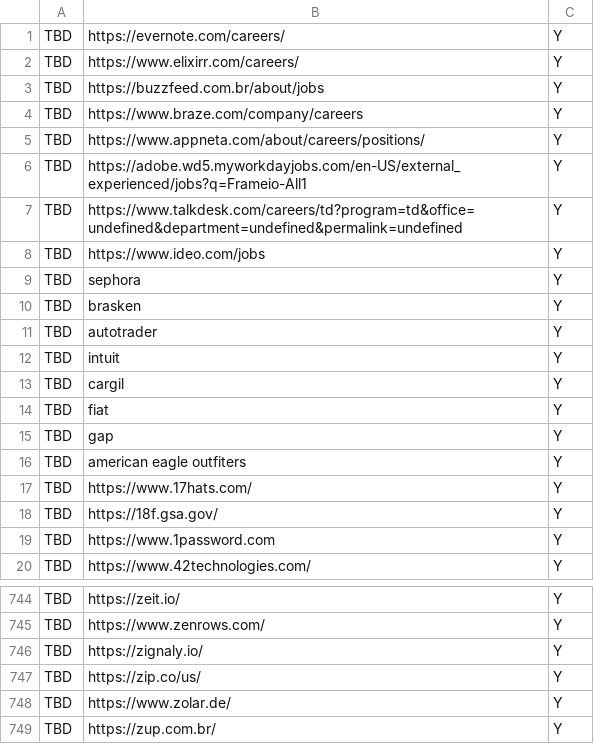
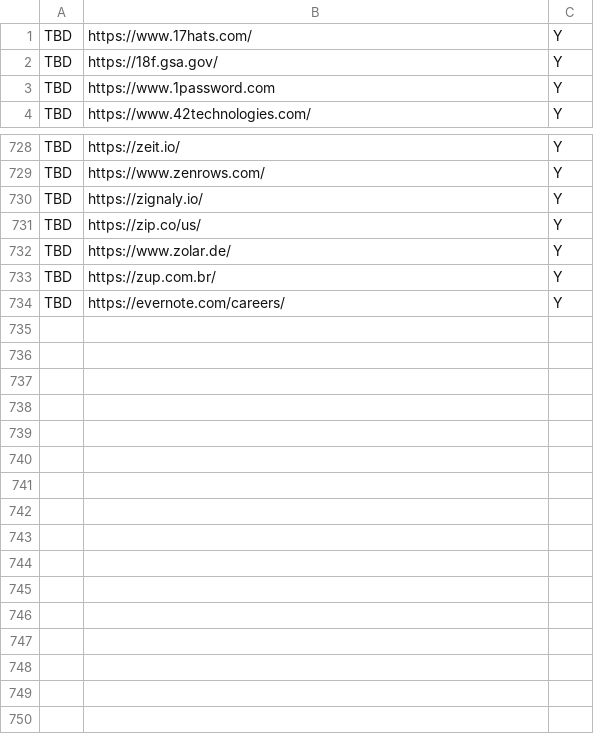
Before and after one commit to douglasdcm/search-jobs, a CSV file: src/crawler/tbd.csv, drawn as a sheet; only a part is shown, gaps mark what is left out.

```diff
--- a/src/crawler/tbd.csv
+++ b/src/crawler/tbd.csv
@@ -1,17 +1 @@
-TBD;https://evernote.com/careers/;Y;
-TBD;https://www.elixirr.com/careers/;Y;
-TBD;https://buzzfeed.com.br/about/jobs;Y;
-TBD;https://www.braze.com/company/careers;Y;
-TBD;https://www.appneta.com/about/careers/positions/;Y;
-TBD;https://adobe.wd5.myworkdayjobs.com/en-US/external_experienced/jobs?q=Frameio-All1;Y;
-TBD;https://www.talkdesk.com/careers/td?program=td&office=undefined&department=undefined&permalink=undefined;Y;
-TBD;https://www.ideo.com/jobs;Y;
-TBD;sephora;Y;
-TBD;brasken;Y;
-TBD;autotrader;Y;
-TBD;intuit;Y;
-TBD;cargil;Y;
-TBD;fiat;Y;
-TBD;gap;Y;
-TBD;american eagle outfiters;Y;
 TBD;https://www.17hats.com/;Y;
@@ -749 +733,2 @@ TBD;https://www.zolar.de/;Y;
 TBD;https://zup.com.br/;Y;
+TBD;https://evernote.com/careers/;Y;
```
Also changed, not shown: src/crawler/companies_data.csv.
